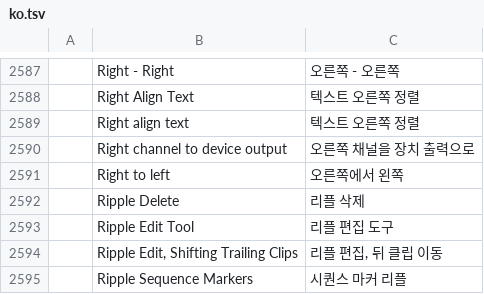
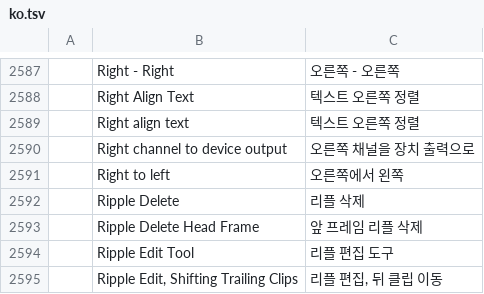
Before and after one commit to salim-studio/filmsweet, a TSV file: crates/ui-egui/src/i18n/ko.tsv, drawn as a sheet; only a part is shown, gaps mark what is left out; the shorter side is filled out with more unchanged rows; the diff names each change by its address in the sheet, - before the commit and + after, or states it on an @@ line.

```diff
--- a/crates/ui-egui/src/i18n/ko.tsv
+++ b/crates/ui-egui/src/i18n/ko.tsv
+row 2593:  | Ripple Delete Head Frame | 앞 프레임 리플 삭제
```
Also changed, not shown: crates/ui-egui/src/i18n/fr.tsv, crates/ui-egui/src/i18n/id.tsv, 7 other files.
